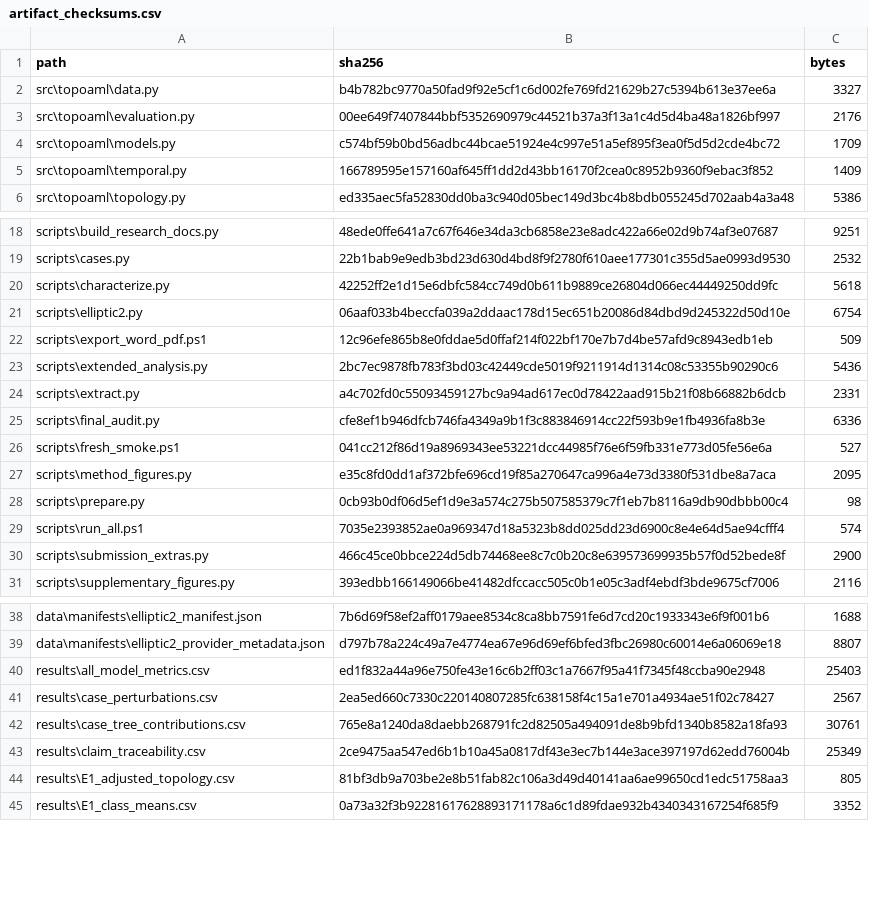
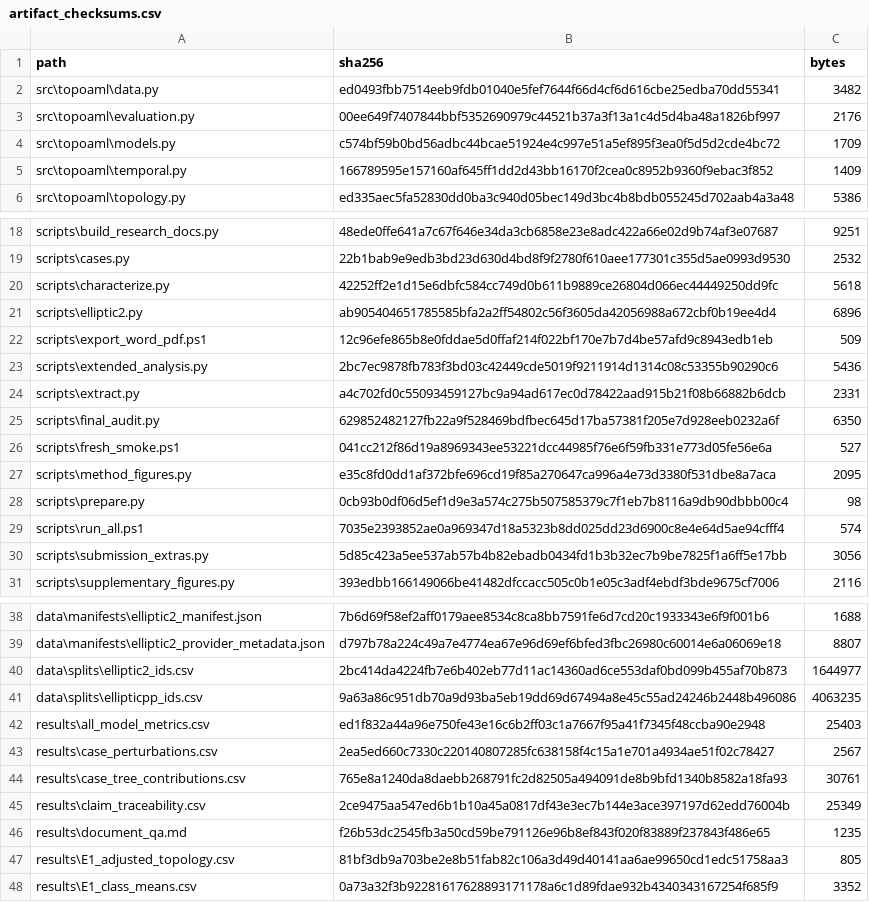
Before and after one commit to sagarkorde/TopoAML, a CSV file: results/artifact_checksums.csv, drawn as a sheet; only a part is shown, gaps mark what is left out; the diff covers the shown part only.

```diff
--- a/results/artifact_checksums.csv
+++ b/results/artifact_checksums.csv
@@ -1,3 +1,3 @@
 path,sha256,bytes
-src\topoaml\data.py,b4b782bc9770a50fad9f92e5cf1c6d002fe769fd21629b27c5394b613e37ee6a,3327
+src\topoaml\data.py,ed0493fbb7514eeb9fdb01040e5fef7644f66d4cf6d616cbe25edba70dd55341,3482
 src\topoaml\evaluation.py,00ee649f7407844bbf5352690979c44521b37a3f13a1c4d5d4ba48a1826bf997,2176
@@ -20,3 +20,3 @@ scripts\cases.py,22b1bab9e9edb3bd23d630d4bd8f9f2780f610aee177301c355d5ae0993d953
 scripts\characterize.py,42252ff2e1d15e6dbfc584cc749d0b611b9889ce26804d066ec44449250dd9fc,5618
-scripts\elliptic2.py,06aaf033b4beccfa039a2ddaac178d15ec651b20086d84dbd9d245322d50d10e,6754
+scripts\elliptic2.py,ab905404651785585bfa2a2ff54802c56f3605da42056988a672cbf0b19ee4d4,6896
 scripts\export_word_pdf.ps1,12c96efe865b8e0fddae5d0ffaf214f022bf170e7b7d4be57afd9c8943edb1eb,509
@@ -24,3 +24,3 @@ scripts\extended_analysis.py,2bc7ec9878fb783f3bd03c42449cde5019f9211914d1314c08c
 scripts\extract.py,a4c702fd0c55093459127bc9a94ad617ec0d78422aad915b21f08b66882b6dcb,2331
-scripts\final_audit.py,cfe8ef1b946dfcb746fa4349a9b1f3c883846914cc22f593b9e1fb4936fa8b3e,6336
+scripts\final_audit.py,629852482127fb22a9f528469bdfbec645d17ba57381f205e7d928eeb0232a6f,6350
 scripts\fresh_smoke.ps1,041cc212f86d19a8969343ee53221dcc44985f76e6f59fb331e773d05fe56e6a,527
@@ -29,3 +29,3 @@ scripts\prepare.py,0cb93b0df06d5ef1d9e3a574c275b507585379c7f1eb7b8116a9db90dbbb0
 scripts\run_all.ps1,7035e2393852ae0a969347d18a5323b8dd025dd23d6900c8e4e64d5ae94cfff4,574
-scripts\submission_extras.py,466c45ce0bbce224d5db74468ee8c7c0b20c8e639573699935b57f0d52bede8f,2900
+scripts\submission_extras.py,5d85c423a5ee537ab57b4b82ebadb0434fd1b3b32ec7b9be7825f1a6ff5e17bb,3056
 scripts\supplementary_figures.py,393edbb166149066be41482dfccacc505c0b1e05c3adf4ebdf3bde9675cf7006,2116
@@ -39,2 +39,4 @@ data\manifests\elliptic2_manifest.json,7b6d69f58ef2aff0179aee8534c8ca8bb7591fe6d
 data\manifests\elliptic2_provider_metadata.json,d797b78a224c49a7e4774ea67e96d69ef6bfed3fbc26980c60014e6a06069e18,8807
+data\splits\elliptic2_ids.csv,2bc414da4224fb7e6b402eb77d11ac14360ad6ce553daf0bd099b455af70b873,1644977
+data\splits\ellipticpp_ids.csv,9a63a86c951db70a9d93ba5eb19dd69d67494a8e45c55ad24246b2448b496086,4063235
 results\all_model_metrics.csv,ed1f832a44a96e750fe43e16c6b2ff03c1a7667f95a41f7345f48ccba90e2948,25403
@@ -43,2 +45,3 @@ results\case_tree_contributions.csv,765e8a1240da8daebb268791fc2d82505a494091de8b
 results\claim_traceability.csv,2ce9475aa547ed6b1b10a45a0817df43e3ec7b144e3ace397197d62edd76004b,25349
+results\document_qa.md,f26b53dc2545fb3a50cd59be791126e96b8ef843f020f83889f237843f486e65,1235
 results\E1_adjusted_topology.csv,81bf3db9a703be2e8b51fab82c106a3d49d40141aa6ae99650cd1edc51758aa3,805
```
Also changed, not shown: 3 edited cells elsewhere in this file, 2 other files.
